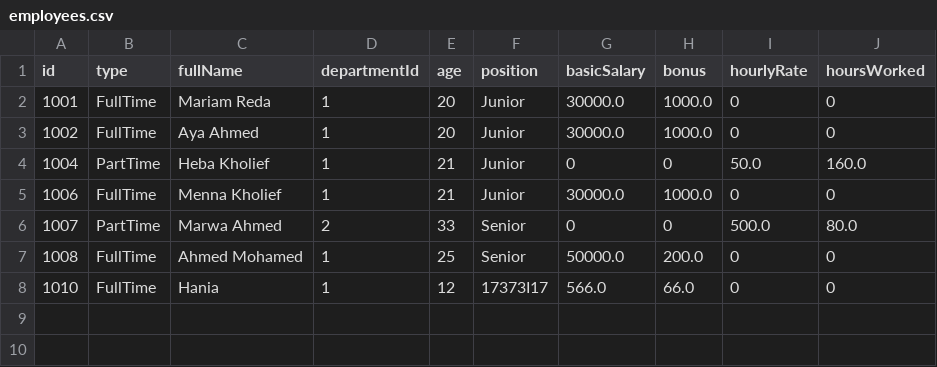
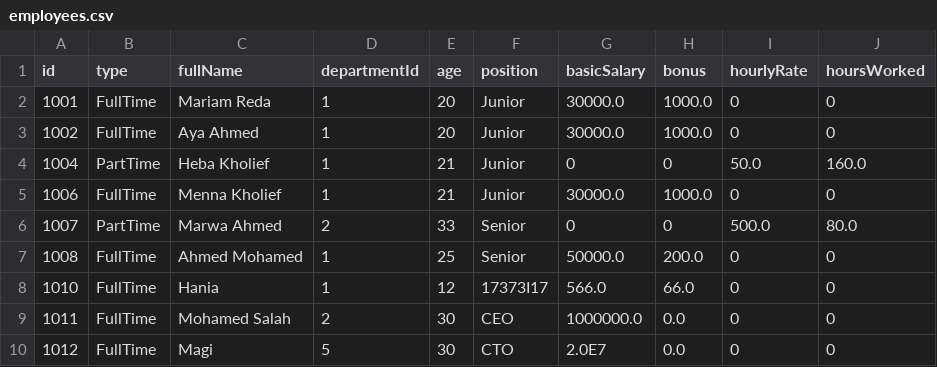
Before and after one commit to mariam-reda-fawzy/employee-management-system, a CSV file: Lab7/employees.csv, drawn as a sheet; the diff names each change by its address in the sheet, - before the commit and + after, or states it on an @@ line.

```diff
--- a/Lab7/employees.csv
+++ b/Lab7/employees.csv
+row 9: 1011 | FullTime | Mohamed Salah | 2 | 30 | CEO | 1000000.0 | 0.0 | 0 | 0
+row 10: 1012 | FullTime | Magi | 5 | 30 | CTO | 2.0E7 | 0.0 | 0 | 0
```
Also changed, not shown: 3 other files.
